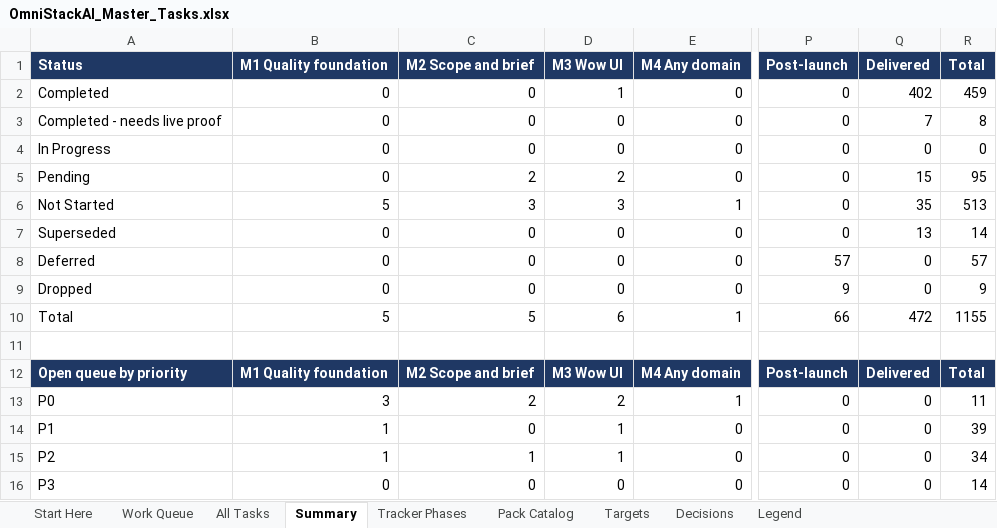
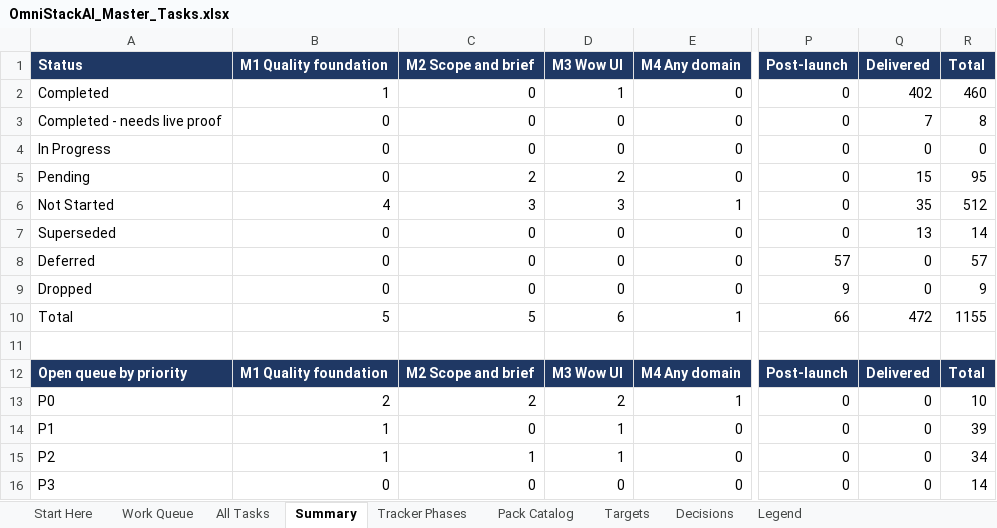
Before and after one commit to sanjeetji/OmniStackAi, an Excel workbook: R_&_D/Platform_Completion/OmniStackAI_Master_Tasks.xlsx, sheet Summary, drawn as a sheet; only a part is shown, gaps mark what is left out; values as stored, in another font and other column widths than the file's, no borders; the diff names each change by its address in the sheet, - before the commit and + after, or states it on an @@ line.

```diff
--- a/R_&_D/Platform_Completion/OmniStackAI_Master_Tasks.xlsx (sheet Summary)
+++ b/R_&_D/Platform_Completion/OmniStackAI_Master_Tasks.xlsx (sheet Summary)
-B2 (M1 Quality foundation): 0
+B2 (M1 Quality foundation): 1
-R2 (Total): 459
+R2 (Total): 460
-B6 (M1 Quality foundation): 5
+B6 (M1 Quality foundation): 4
-R6 (Total): 513
+R6 (Total): 512
-B13 (M1 Quality foundation): 3
+B13 (M1 Quality foundation): 2
-R13 (Total): 11
+R13 (Total): 10
```
Also changed, not shown: sheet All Tasks, sheet Work Queue, 21 other files.
